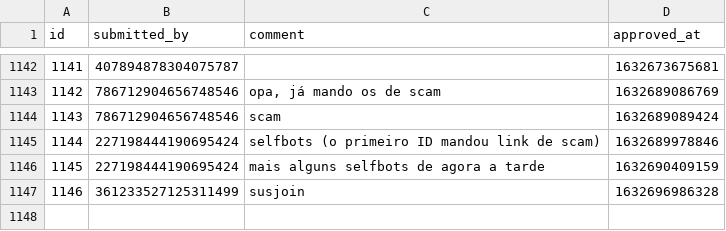
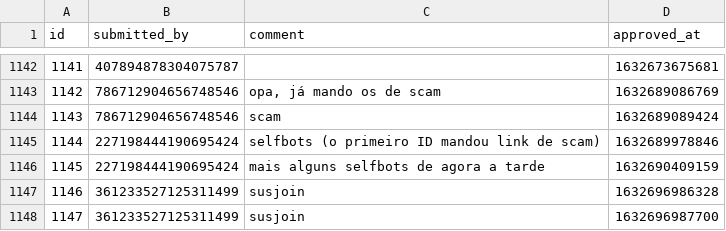
Before and after one commit to LorittaBot/FloppaPowerData, a CSV file: multi_entries_metadata.csv, drawn as a sheet; only a part is shown, gaps mark what is left out; the diff names each change by its address in the sheet, - before the commit and + after, or states it on an @@ line.

```diff
--- a/multi_entries_metadata.csv
+++ b/multi_entries_metadata.csv
+row 1148: 1147 | 361233527125311499 | susjoin | 1632696987700
```
Also changed, not shown: blocked_users.csv, users_approvals.csv, 1 other file.
